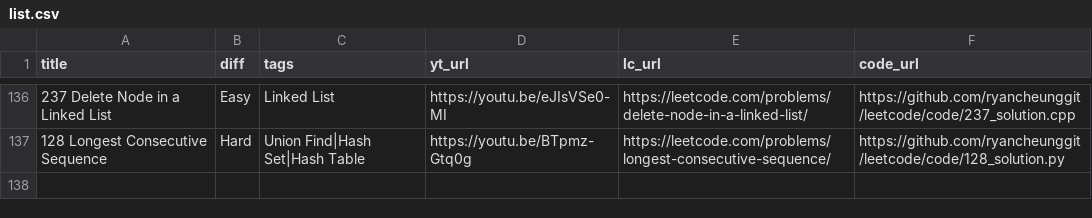
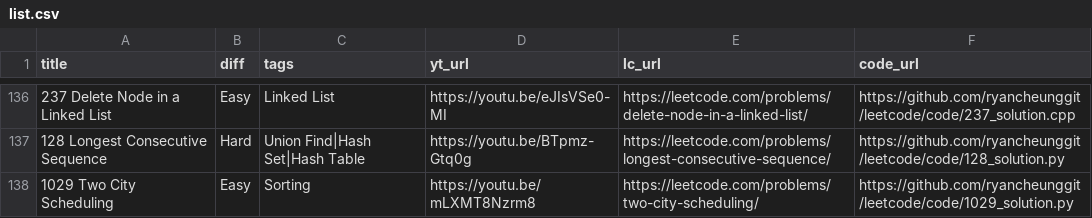
Before and after one commit to ifahimkhan/leetcode, a CSV file: list.csv, drawn as a sheet; only a part is shown, gaps mark what is left out.

```diff
--- a/list.csv
+++ b/list.csv
@@ -137 +137,2 @@
 "128 Longest Consecutive Sequence","Hard","Union Find|Hash Set|Hash Table","https://youtu.be/BTpmz-Gtq0g","https://leetcode.com/problems/longest-consecutive-sequence/","https://github.com/ryancheunggit/leetcode/code/128_solution.py"
+"1029 Two City Scheduling","Easy","Sorting","https://youtu.be/mLXMT8Nzrm8","https://leetcode.com/problems/two-city-scheduling/","https://github.com/ryancheunggit/leetcode/code/1029_solution.py"
```
Also changed, not shown: 1 other file.
